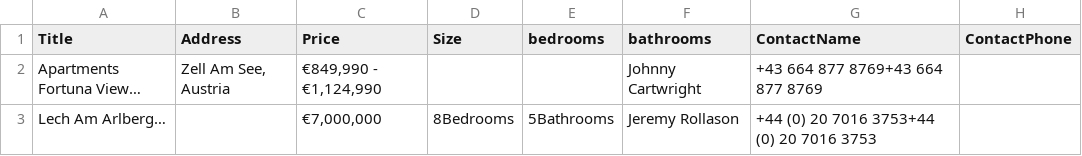
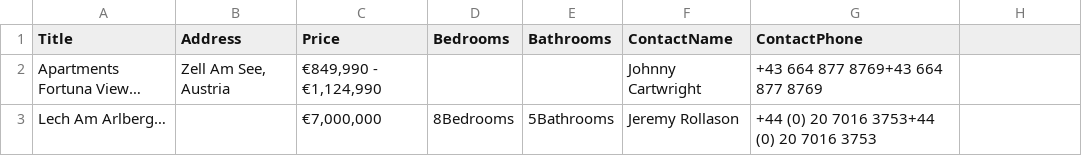
Before and after one commit to Jazz-Harris/WebScrapingRealEstateData, a CSV file: HomeForSalesInAustria.csv, drawn as a sheet; only a part is shown; the diff names each change by its address in the sheet, - before the commit and + after, or states it on an @@ line.

```diff
--- a/HomeForSalesInAustria.csv
+++ b/HomeForSalesInAustria.csv
-D1: Size
+D1: Bedrooms
-E1: bedrooms
+E1: Bathrooms
-F1: bathrooms
+F1: ContactName
-G1: ContactName
+G1: ContactPhone
-H1: ContactPhone
+H1: (empty)
```
Also changed, not shown: HomeForSalesInSingapore.csv, HomeForSalesInSpain.csv, 6 other files.
